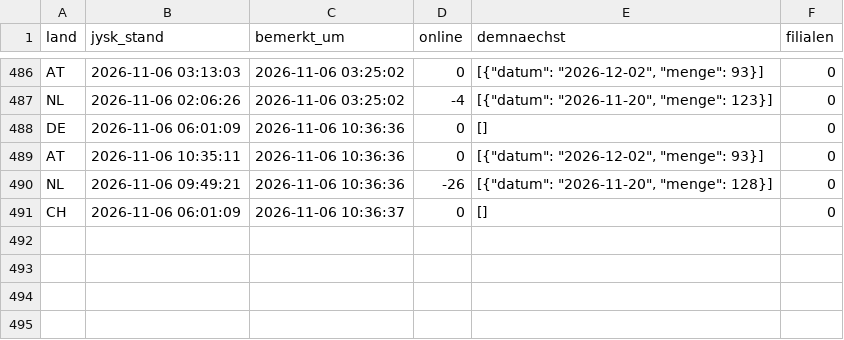
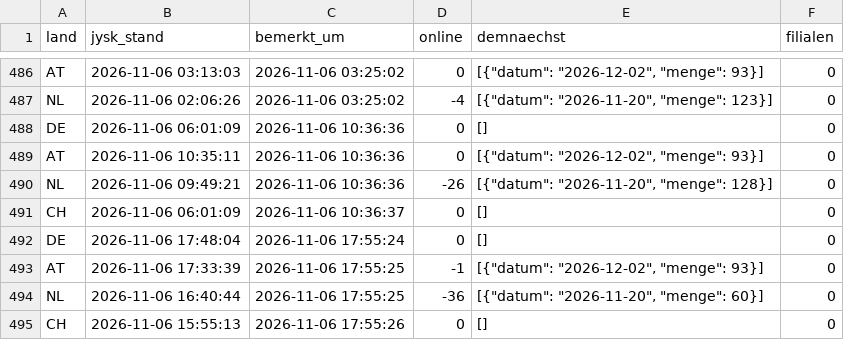
Before and after one commit to Transferdata26/jysk-waechter, a CSV file: aktualisierungen.csv, drawn as a sheet; only a part is shown, gaps mark what is left out; the diff names each change by its address in the sheet, - before the commit and + after, or states it on an @@ line.

```diff
--- a/aktualisierungen.csv
+++ b/aktualisierungen.csv
+row 492: DE | 2026-11-06 17:48:04 | 2026-11-06 17:55:24 | 0 | [] | 0
+row 493: AT | 2026-11-06 17:33:39 | 2026-11-06 17:55:25 | -1 | [{"datum": "2026-12-02", "menge": 93}] | 0
+row 494: NL | 2026-11-06 16:40:44 | 2026-11-06 17:55:25 | -36 | [{"datum": "2026-11-20", "menge": 60}] | 0
+row 495: CH | 2026-11-06 15:55:13 | 2026-11-06 17:55:26 | 0 | [] | 0
```
Also changed, not shown: 1 other file.
